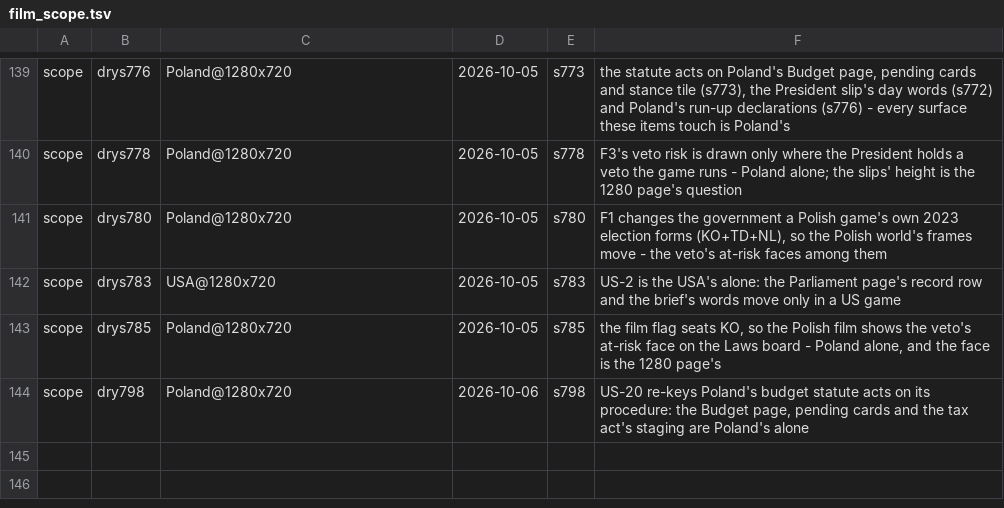
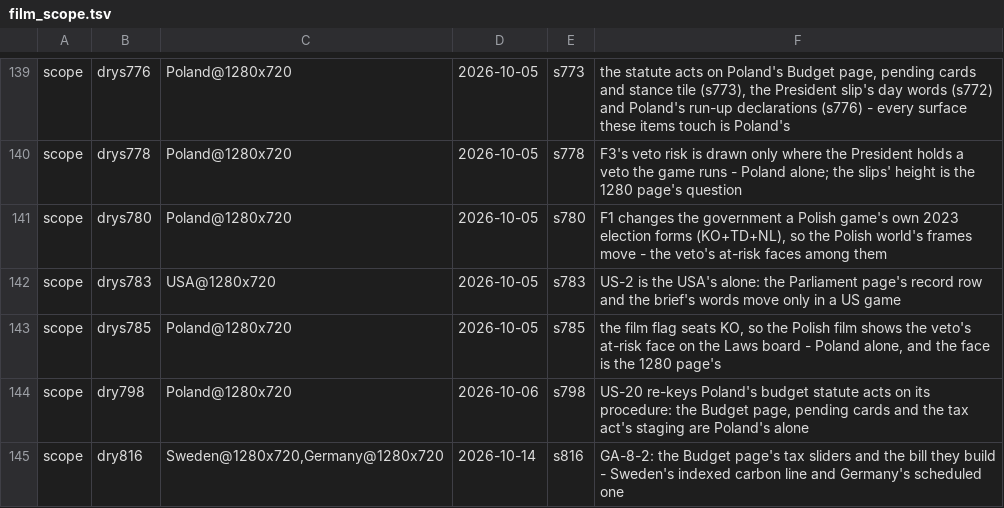
Before and after one commit to Bippen/PoliSim, a TSV file: Tools/film_scope.tsv, drawn as a sheet; only a part is shown, gaps mark what is left out; the diff names each change by its address in the sheet, - before the commit and + after, or states it on an @@ line.

```diff
--- a/Tools/film_scope.tsv
+++ b/Tools/film_scope.tsv
+row 145: scope | dry816 | Sweden@1280x720,Germany@1280x720 | 2026-10-14 | s816 | GA-8-2: the Budget page's tax sliders and the bill they build - Sweden's indexed carbon line and Germany's scheduled one
```
Also changed, not shown: Tools/review_ledger.tsv, 16 other files.
